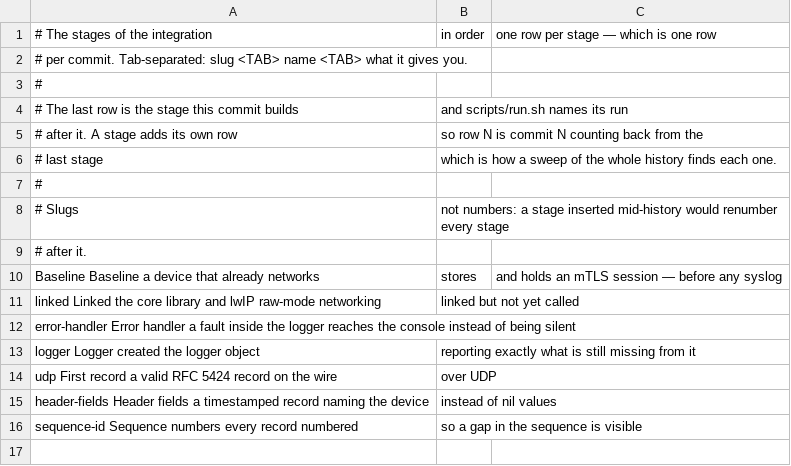
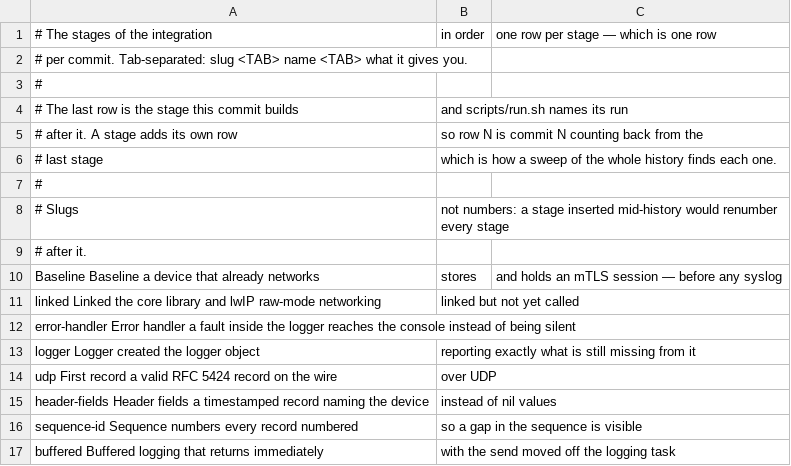
Before and after one commit to cososo-ltd/solid-syslog-example-make, a TSV file: measurements/stages.tsv, drawn as a sheet; the diff names each change by its address in the sheet, - before the commit and + after, or states it on an @@ line.

```diff
--- a/measurements/stages.tsv
+++ b/measurements/stages.tsv
+row 17: buffered Buffered logging that returns immediately | with the send moved off the logging task
```
Also changed, not shown: 8 other files.
